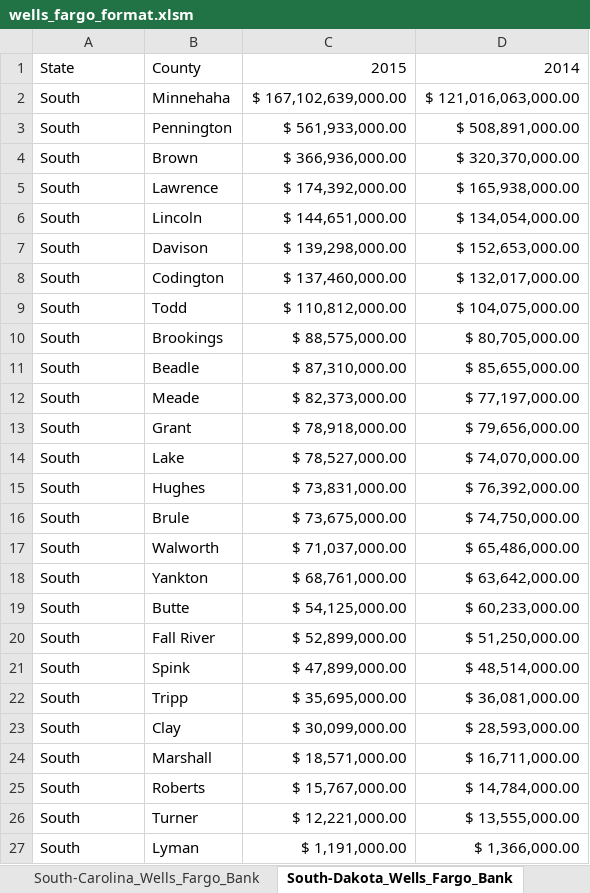
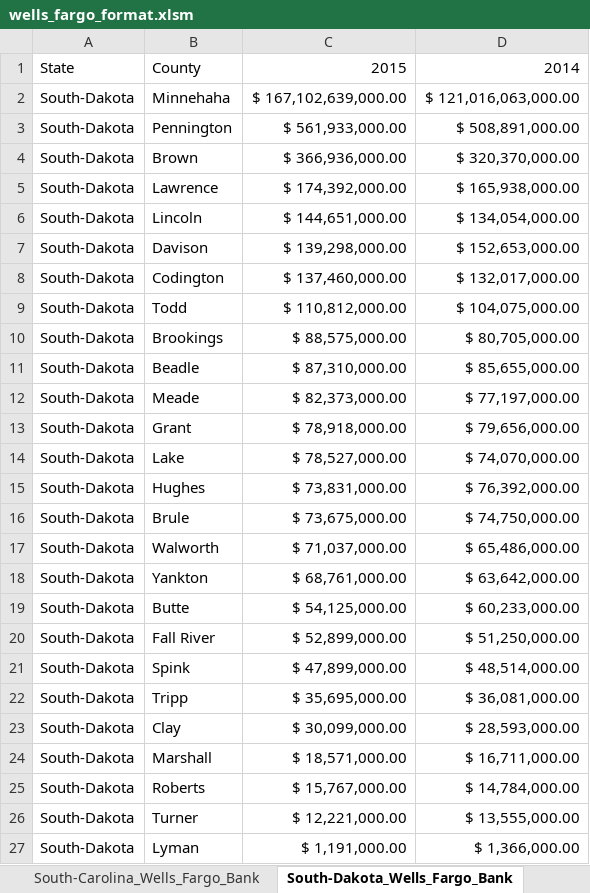
Before and after one commit to elvisselimaj/python-challenge, an Excel workbook: 02-Homework/02-VBA-Scripting/Instructions/Part-1/HW_Task3_WellsFargo/wells_fargo_format.xlsm, sheet South-Dakota_Wells_Fargo_Bank, drawn as a sheet; values as stored, in another font and other column widths than the file's, no borders; the diff names each change by its address in the sheet, - before the commit and + after, or states it on an @@ line.

```diff
--- a/02-Homework/02-VBA-Scripting/Instructions/Part-1/HW_Task3_WellsFargo/wells_fargo_format.xlsm (sheet South-Dakota_Wells_Fargo_Bank)
+++ b/02-Homework/02-VBA-Scripting/Instructions/Part-1/HW_Task3_WellsFargo/wells_fargo_format.xlsm (sheet South-Dakota_Wells_Fargo_Bank)
-A2:A27: South
+A2:A27: South-Dakota
```
Also changed, not shown: sheet South-Carolina_Wells_Fargo_Bank, charts or pictures, 02-Homework/02-VBA-Scripting/Instructions/Part-1/HW_Task1_HornetsNest/hornets_nest.xlsm, 02-Homework/02-VBA-Scripting/Instructions/Part-1/HW_Task2_Lotto/lotto_numbers.xlsm, 3 other files.
